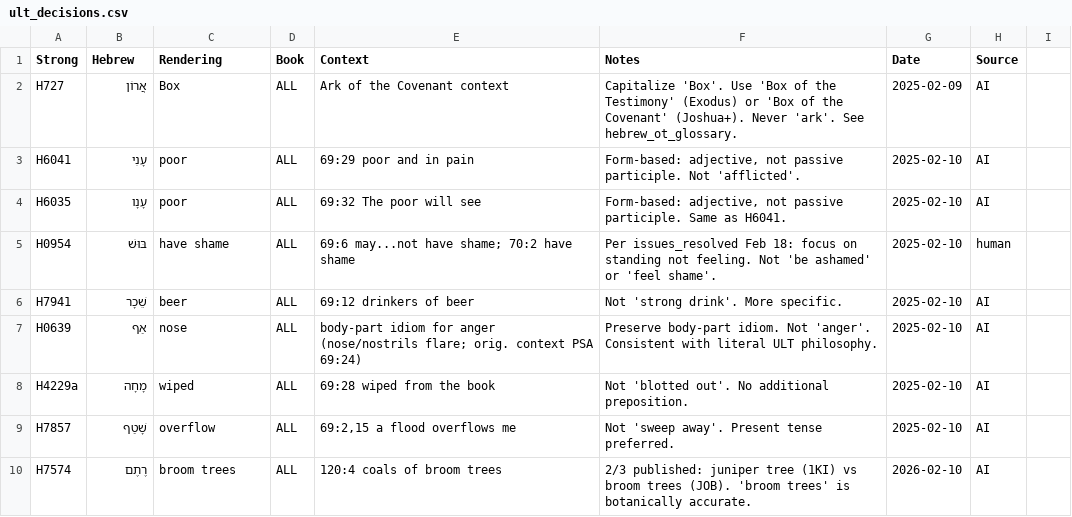
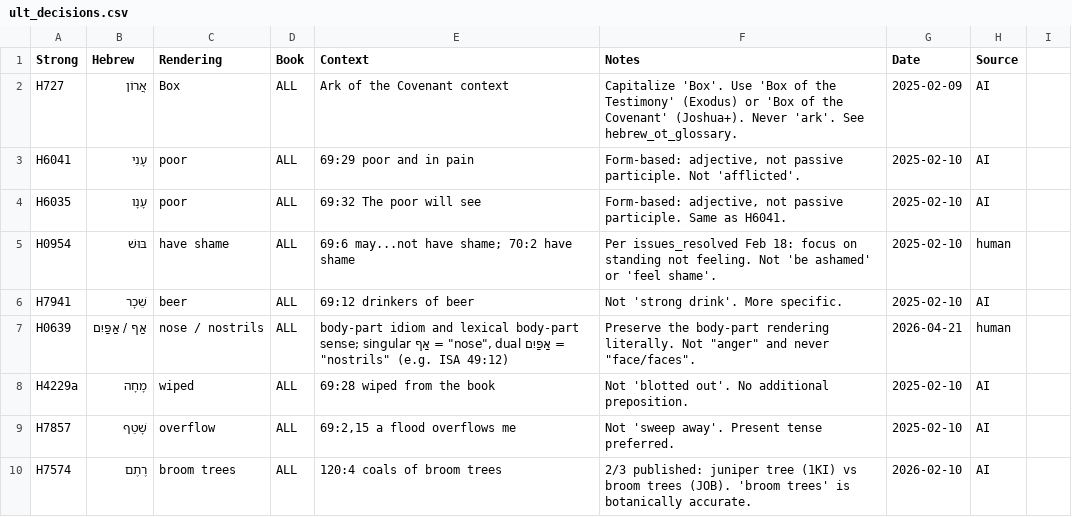
Before and after one commit to unfoldingWord/bp-assistant-skills, a CSV file: data/quick-ref/ult_decisions.csv, drawn as a sheet; only a part is shown; removed rows and columns are numbered as before the commit, all else as after; the diff names each change by its address in the sheet, - before the commit and + after, or states it on an @@ line.

Commit message:
fix: correct H0639 dual rendering for ISA 49:12 (closes #11)
Clarify that singular אַף is rendered as 'nose' while dual אַפַּיִם is rendered as 'nostrils', and explicitly block the incorrect 'faces' gloss in ULT guidance and editorial reference data.

```diff
--- a/data/quick-ref/ult_decisions.csv
+++ b/data/quick-ref/ult_decisions.csv
-row 7: H0639 | אַף | nose | ALL | body-part idiom for anger (nose/nostrils flare; orig. context PSA 69:24) | Preserve body-part idiom. Not 'anger'. Consistent with literal ULT philosophy. | 2025-02-10 | AI
+row 7: H0639 | אַף / אַפַּיִם | nose / nostrils | ALL | body-part idiom and lexical body-part sense; singular אַף = "nose", dual אַפַּיִם = "nostrils" (e.g. ISA 49:12) | Preserve the body-part rendering literally. Not "anger" and never "face/faces". | 2026-04-21 | human
```
Also changed, not shown: 2 other files.
